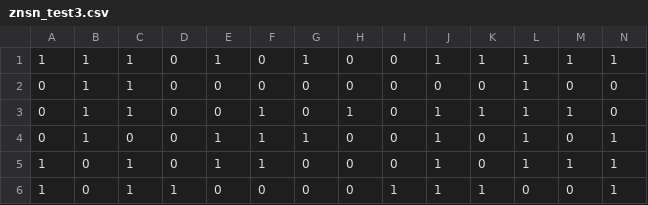
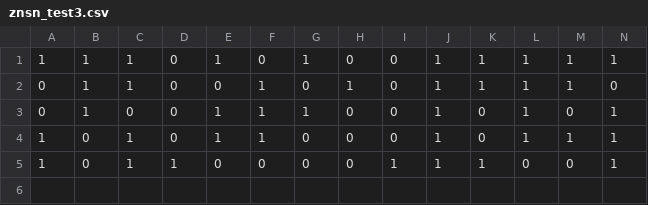
Before and after one commit to krystalyork1696/s_equals_zero, a CSV file: znsn_test3.csv, drawn as a sheet; only a part is shown; rows hold the shown columns only; the diff names each change by its address in the sheet, - before the commit and + after, or states it on an @@ line.

Commit message:
Add files via upload

```diff
--- a/znsn_test3.csv
+++ b/znsn_test3.csv
-row 2: 0 | 1 | 1 | 0 | 0 | 0 | 0 | 0 | 0 | 0 | 0 | 1 | 0 | 0
```
